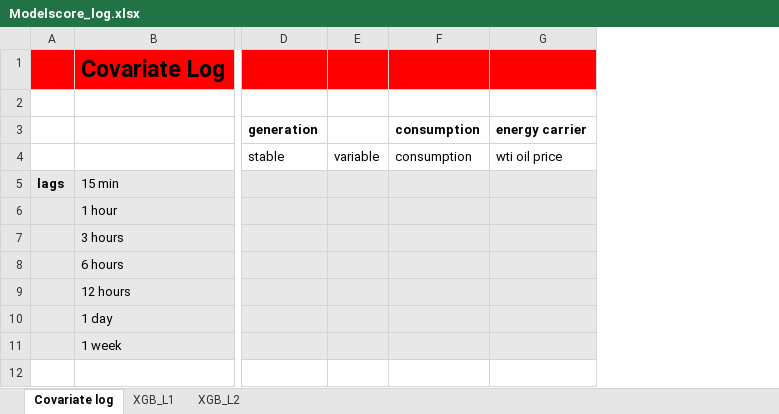
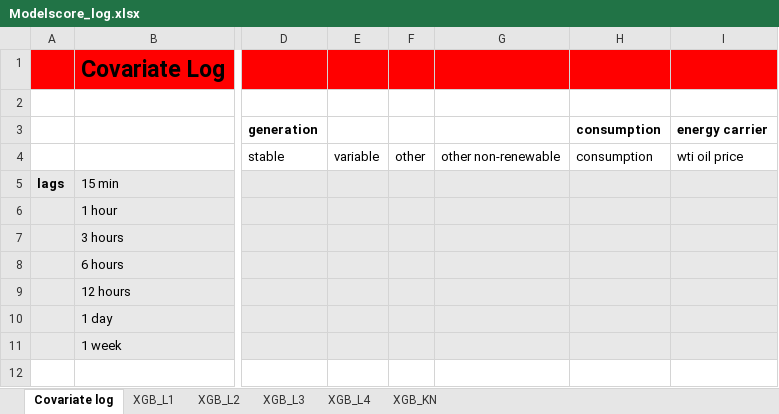
Before and after one commit to xucenying/grid-intelligence, an Excel workbook: Modelscore_log.xlsx, sheet Covariate log, drawn as a sheet; only a part is shown, gaps mark what is left out; values as stored, in another font and other column widths than the file's, no borders; the diff names each change by its address in the sheet, - before the commit and + after, or states it on an @@ line.

```diff
--- a/Modelscore_log.xlsx (sheet Covariate log)
+++ b/Modelscore_log.xlsx (sheet Covariate log)
+sheet tab: XGB_L3
+sheet tab: XGB_L4
+sheet tab: XGB_KN
+column F, row 4: other
+column G, row 4: other non-renewable
```
Also changed, not shown: sheet XGB_L1, sheet XGB_L2.
